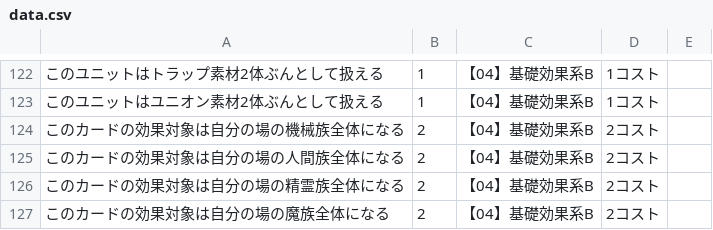
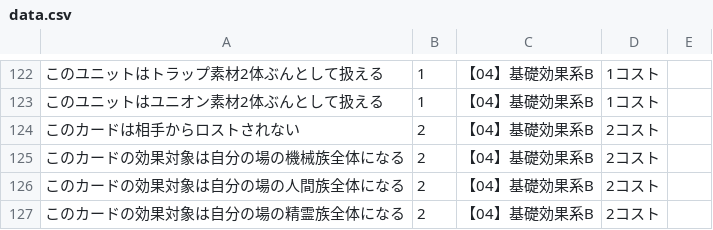
Before and after one commit to yuakuri/cardmaker, a CSV file: assets/data.csv, drawn as a sheet; only a part is shown, gaps mark what is left out; the shorter side is filled out with more unchanged rows; the diff names each change by its address in the sheet, - before the commit and + after, or states it on an @@ line.

```diff
--- a/assets/data.csv
+++ b/assets/data.csv
+row 124: このカードは相手からロストされない | 2 | 【04】基礎効果系B | 2コスト
```
Also changed, not shown: 1 other file.
